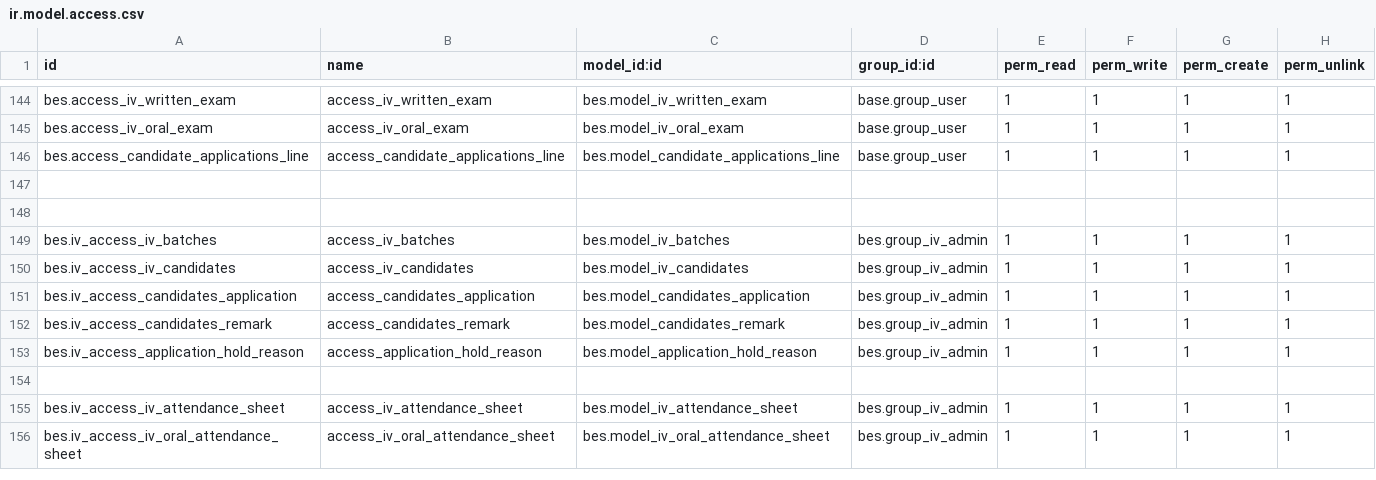
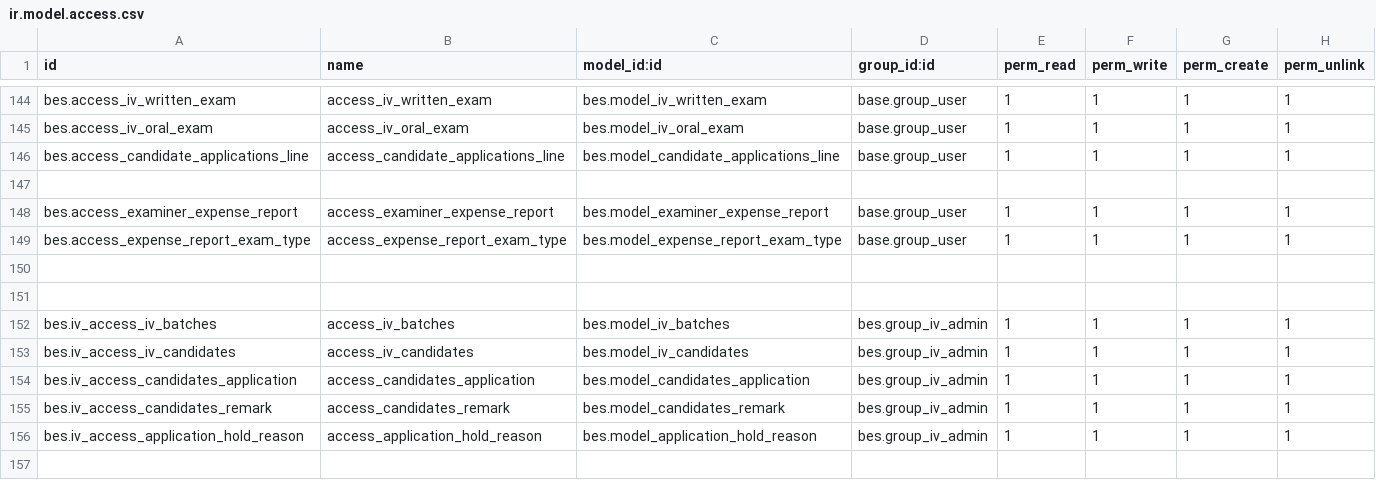
Before and after one commit to saif-esehat/bes, a CSV file: security/ir.model.access.csv, drawn as a sheet; only a part is shown, gaps mark what is left out; the shorter side is filled out with more unchanged rows; the diff names each change by its address in the sheet, - before the commit and + after, or states it on an @@ line.

```diff
--- a/security/ir.model.access.csv
+++ b/security/ir.model.access.csv
+row 148: bes.access_examiner_expense_report | access_examiner_expense_report | bes.model_examiner_expense_report | base.group_user | 1 | 1 | 1 | 1
+row 149: bes.access_expense_report_exam_type | access_expense_report_exam_type | bes.model_expense_report_exam_type | base.group_user | 1 | 1 | 1 | 1
+row 150: (empty)
```
Also changed, not shown: 6 other files.
